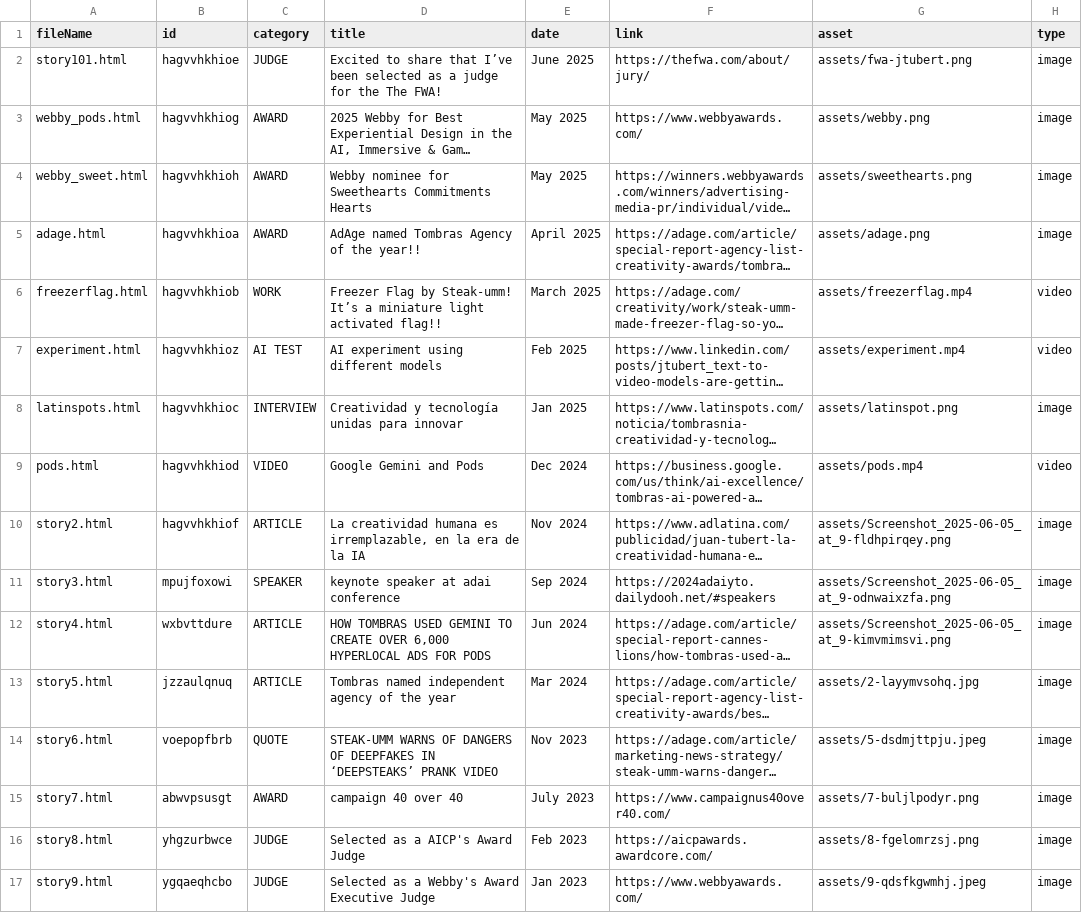
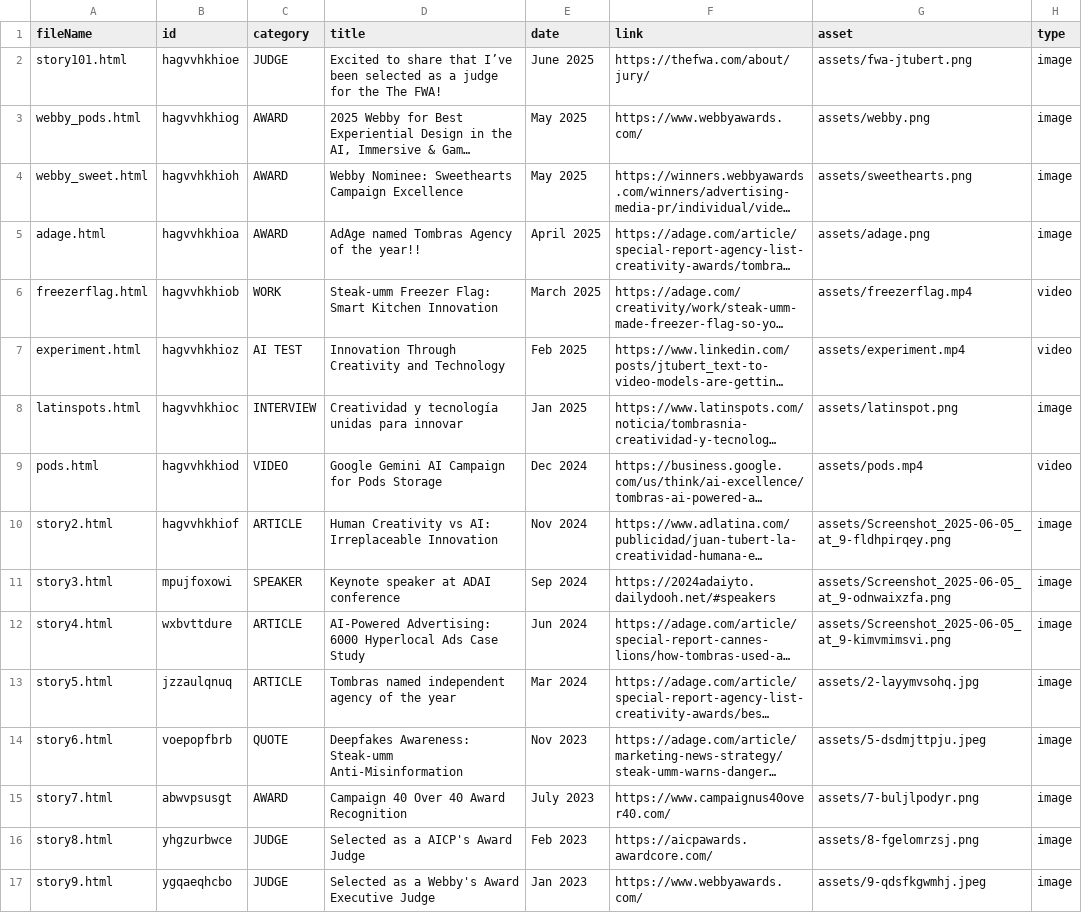
Before and after one commit to jtubert/jtubert.github.io, a CSV file: _data/stories.csv, drawn as a sheet; only a part is shown; long unchanged cells end in …; the diff covers the shown part only; the diff names each change by its address in the sheet, - before the commit and + after, or states it on an @@ line.

```diff
--- a/_data/stories.csv
+++ b/_data/stories.csv
-D4 (title): Webby nominee for Sweethearts Commitments Hearts
+D4 (title): Webby Nominee: Sweethearts Campaign Excellence
-D6 (title): Freezer Flag by Steak-umm! It’s a miniature light activated flag!!
+D6 (title): Steak-umm Freezer Flag: Smart Kitchen Innovation
-D7 (title): AI experiment using different models
+D7 (title): Innovation Through Creativity and Technology
-D9 (title): Google Gemini and Pods
+D9 (title): Google Gemini AI Campaign for Pods Storage
-D10 (title): La creatividad humana es irremplazable, en la era de la IA
+D10 (title): Human Creativity vs AI: Irreplaceable Innovation
-D11 (title): keynote speaker at adai conference
+D11 (title): Keynote speaker at ADAI conference
-D12 (title): HOW TOMBRAS USED GEMINI TO CREATE OVER 6,000 HYPERLOCAL ADS FOR PODS
+D12 (title): AI-Powered Advertising: 6000 Hyperlocal Ads Case Study
-D14 (title): STEAK-UMM WARNS OF DANGERS OF DEEPFAKES IN ‘DEEPSTEAKS’ PRANK VIDEO
+D14 (title): Deepfakes Awareness: Steak-umm Anti-Misinformation
-D15 (title): campaign 40 over 40
+D15 (title): Campaign 40 Over 40 Award Recognition
```
Also changed, not shown: 8 edited cells elsewhere in this file, 1 other file.
